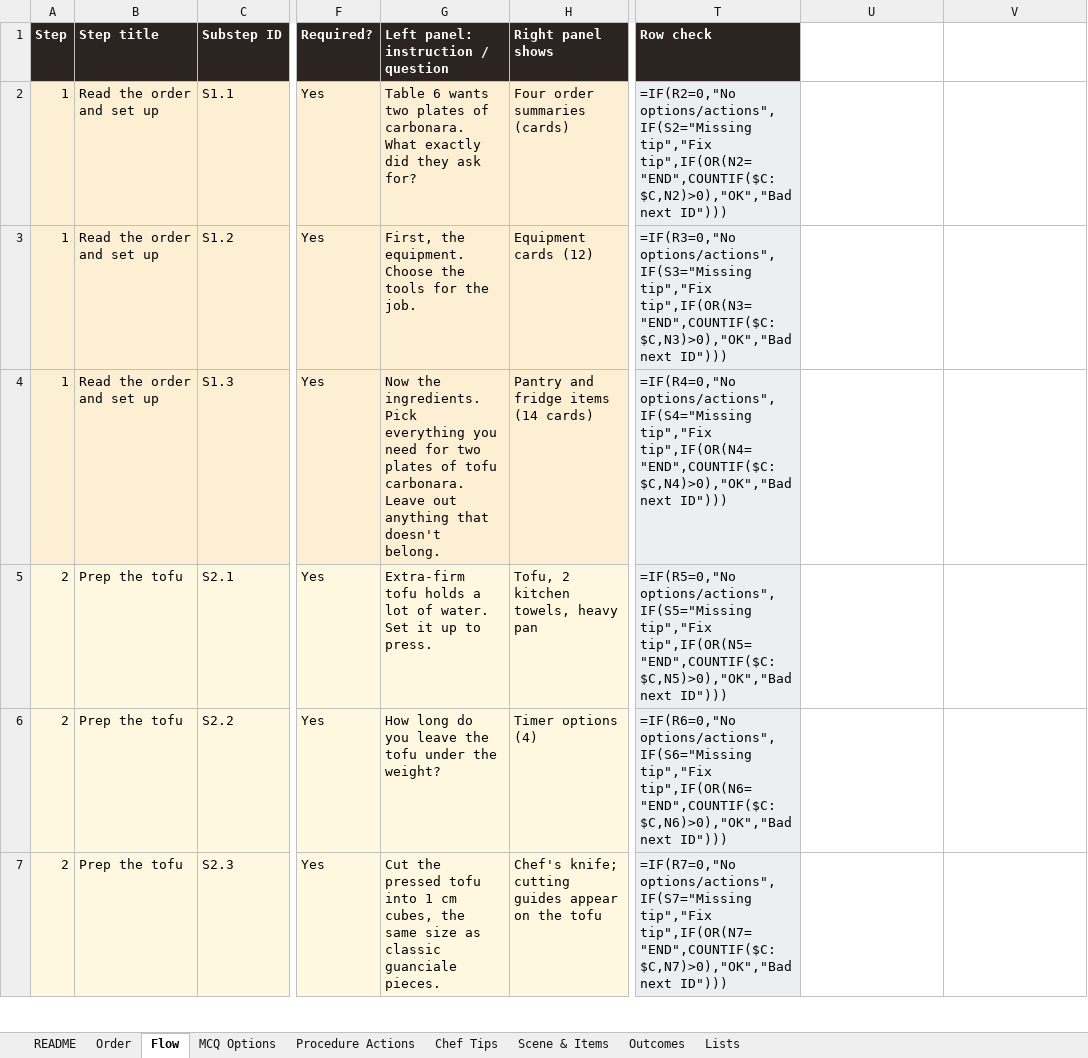
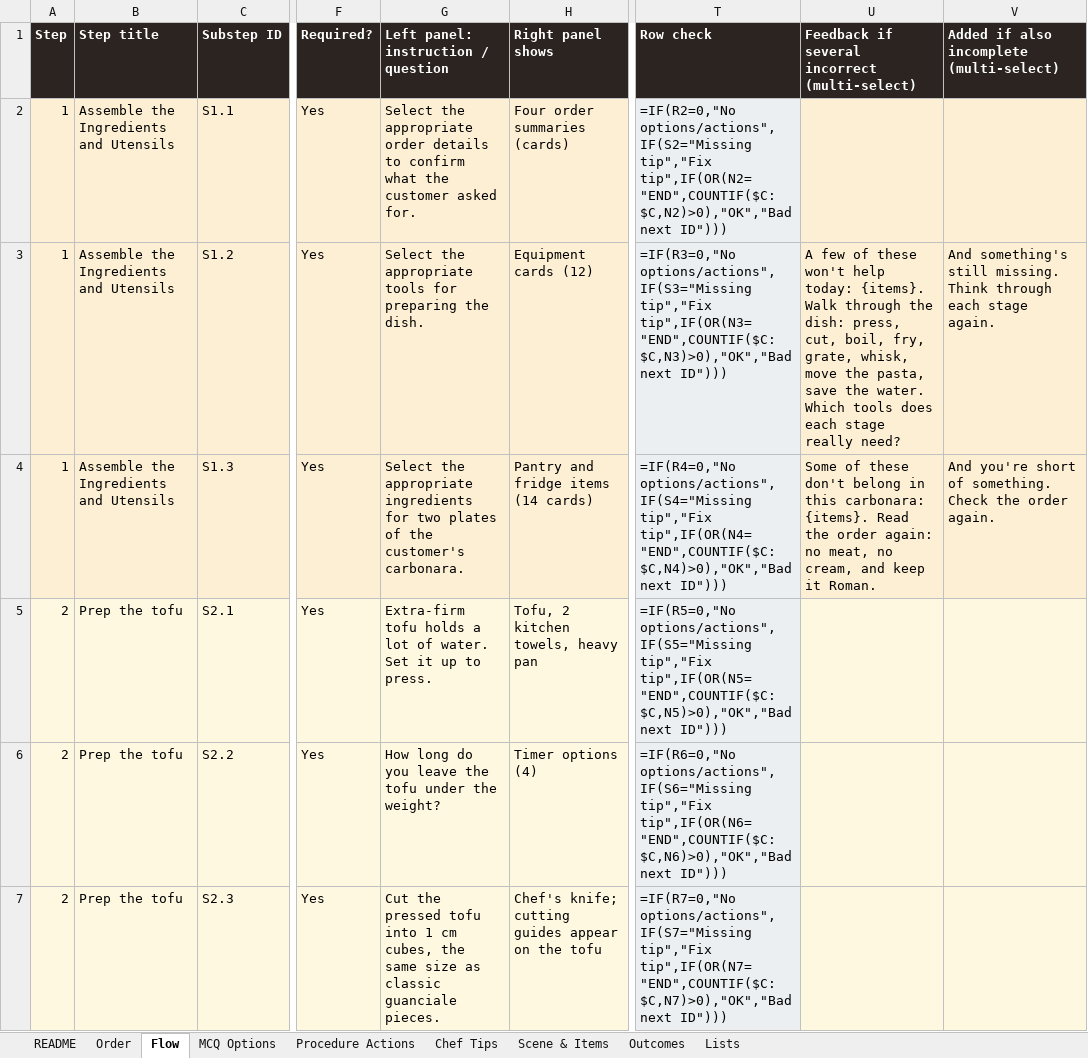
Before and after one commit to Manasvi-Shetty/cooking-simulation, an Excel workbook: design/carbonara_simulation_flow.xlsx, sheet Flow, drawn as a sheet; only a part is shown, gaps mark what is left out; values as stored, in another font and other column widths than the file's, no borders; formulas without a stored value are shown as written; the diff covers the shown part only; the diff names each change by its address in the sheet, - before the commit and + after, or states it on an @@ line.

```diff
--- a/design/carbonara_simulation_flow.xlsx (sheet Flow)
+++ b/design/carbonara_simulation_flow.xlsx (sheet Flow)
-U1: (empty)
+U1: Feedback if several incorrect (multi-select)
-U1:V1 fill: none
+U1:V1 fill: #2B2420
-V1: (empty)
+V1: Added if also incomplete (multi-select)
-B2:B4 (Step title): Read the order and set up
+B2:B4 (Step title): Assemble the Ingredients and Utensils
-G2: Table 6 wants two plates of carbonara. What exactly did they ask for?
+G2: Select the appropriate order details to confirm what the customer asked for.
-U2:V4 fill: none
+U2:V4 fill: #FDEFD3
-G3: First, the equipment. Choose the tools for the job.
+G3: Select the appropriate tools for preparing the dish.
-U3: (empty)
+U3: A few of these won't help today: {items}. Walk through the dish: press, cut, boil, fry, grate, whisk, move the pasta, save the water. Which tools does each stage really need?
-V3: (empty)
+V3: And something's still missing. Think through each stage again.
-G4: Now the ingredients. Pick everything you need for two plates of tofu carbonara. Leave out anything that doesn't belong.
+G4: Select the appropriate ingredients for two plates of the customer's carbonara.
-U4: (empty)
+U4: Some of these don't belong in this carbonara: {items}. Read the order again: no meat, no cream, and keep it Roman.
-V4: (empty)
+V4: And you're short of something. Check the order again.
-U5:V7 fill: none
+U5:V7 fill: #FFF8E1
```
Also changed, not shown: cell formats elsewhere in this sheet, sheet MCQ Options, 6 other files.
